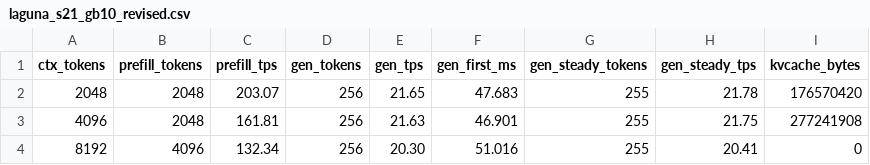
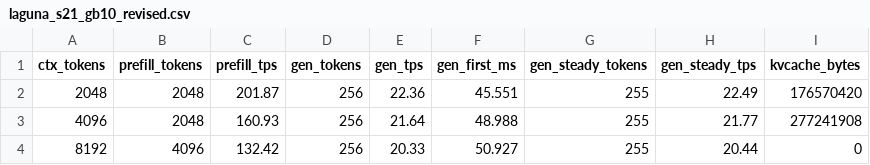
Before and after one commit to devteapot/ds4, a CSV file: speed-bench/laguna_s21_gb10_revised.csv, drawn as a sheet.

Commit message:
Tune Laguna attention for Blackwell at 2K

```diff
--- a/speed-bench/laguna_s21_gb10_revised.csv
+++ b/speed-bench/laguna_s21_gb10_revised.csv
@@ -1,4 +1,4 @@
 ctx_tokens,prefill_tokens,prefill_tps,gen_tokens,gen_tps,gen_first_ms,gen_steady_tokens,gen_steady_tps,kvcache_bytes
-2048,2048,203.07,256,21.65,47.683,255,21.78,176570420
-4096,2048,161.81,256,21.63,46.901,255,21.75,277241908
-8192,4096,132.34,256,20.30,51.016,255,20.41,0
+2048,2048,201.87,256,22.36,45.551,255,22.49,176570420
+4096,2048,160.93,256,21.64,48.988,255,21.77,277241908
+8192,4096,132.42,256,20.33,50.927,255,20.44,0
```
Also changed, not shown: 5 other files.
